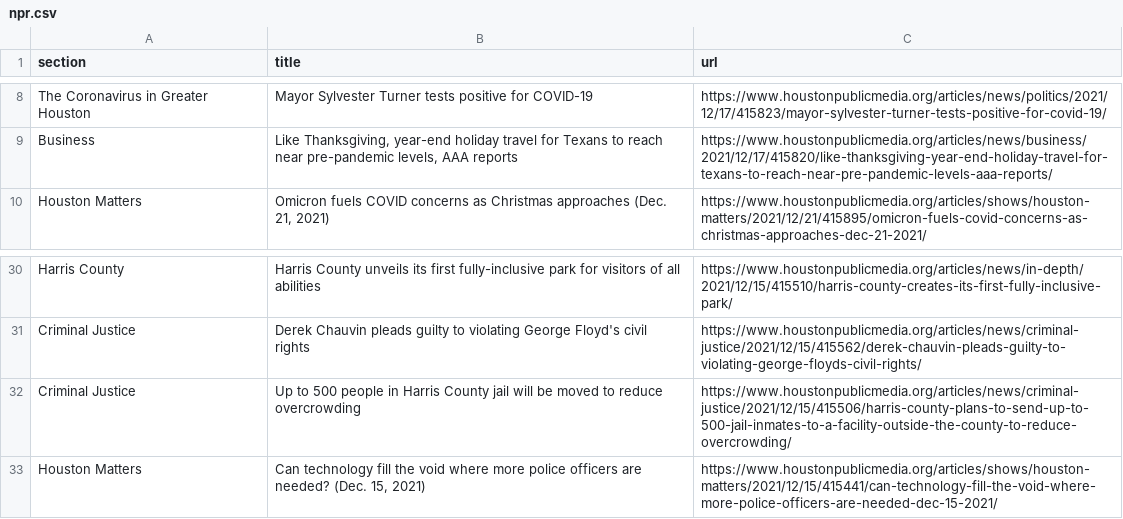
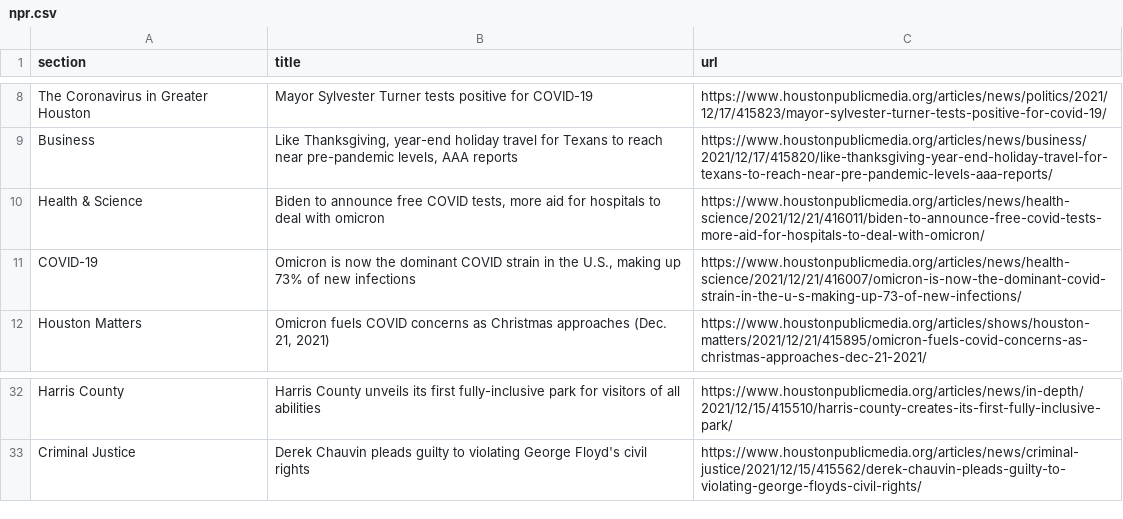
Before and after one commit to srjouppi/auto-scraper, a CSV file: npr.csv, drawn as a sheet; only a part is shown, gaps mark what is left out; removed rows and columns are numbered as before the commit, all else as after; the diff names each change by its address in the sheet, - before the commit and + after, or states it on an @@ line.

```diff
--- a/npr.csv
+++ b/npr.csv
+row 10: Health & Science | Biden to announce free COVID tests, more aid for hospitals to deal with omicron | https://www.houstonpublicmedia.org/articles/news/health-science/2021/12/21/416011/biden-to-announce-free-covid-tests-more-aid-for-hospitals-to-deal-with-omicron/
+row 11: COVID-19 | Omicron is now the dominant COVID strain in the U.S., making up 73% of new infections | https://www.houstonpublicmedia.org/articles/news/health-science/2021/12/21/416007/omicron-is-now-the-dominant-covid-strain-in-the-u-s-making-up-73-of-new-infections/
-row 32: Criminal Justice | Up to 500 people in Harris County jail will be moved to reduce overcrowding | https://www.houstonpublicmedia.org/articles/news/criminal-justice/2021/12/15/415506/harris-county-plans-to-send-up-to-500-jail-inmates-to-a-facility-outside-the-county-to-reduce-overcrowding/
-row 33: Houston Matters | Can technology fill the void where more police officers are needed? (Dec. 15, 2021) | https://www.houstonpublicmedia.org/articles/shows/houston-matters/2021/12/15/415441/can-technology-fill-the-void-where-more-police-officers-are-needed-dec-15-2021/
```
